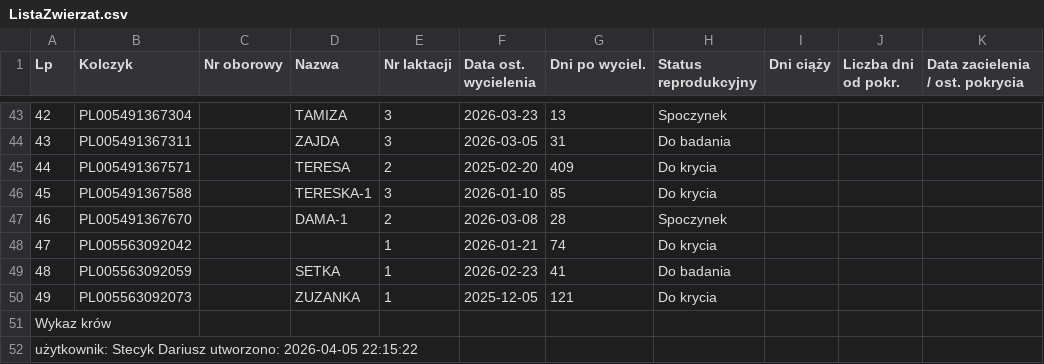
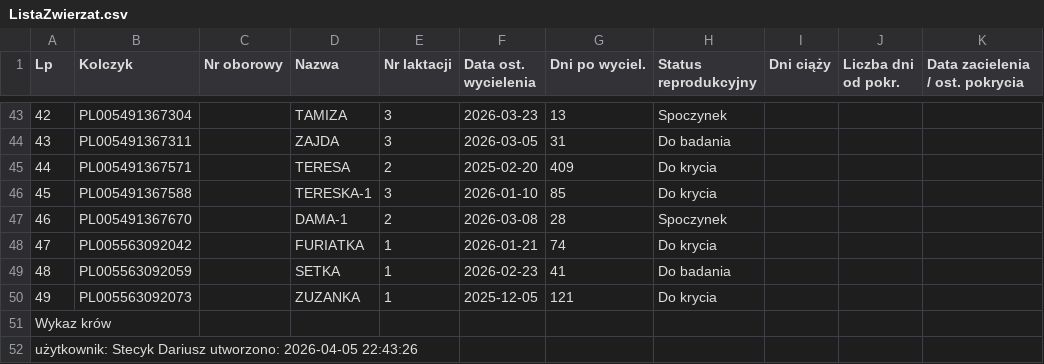
Before and after one commit to kstecyk/Raporty, a CSV file: ListaZwierzat.csv, drawn as a sheet; only a part is shown, gaps mark what is left out; the diff names each change by its address in the sheet, - before the commit and + after, or states it on an @@ line.

```diff
--- a/ListaZwierzat.csv
+++ b/ListaZwierzat.csv
-D48 (Nazwa): (empty)
+D48 (Nazwa): FURIATKA
-A52 (Lp): …utworzono: 2026-04-05 22:15:22
+A52 (Lp): …utworzono: 2026-04-05 22:43:26
```
Also changed, not shown: 2 other files.
